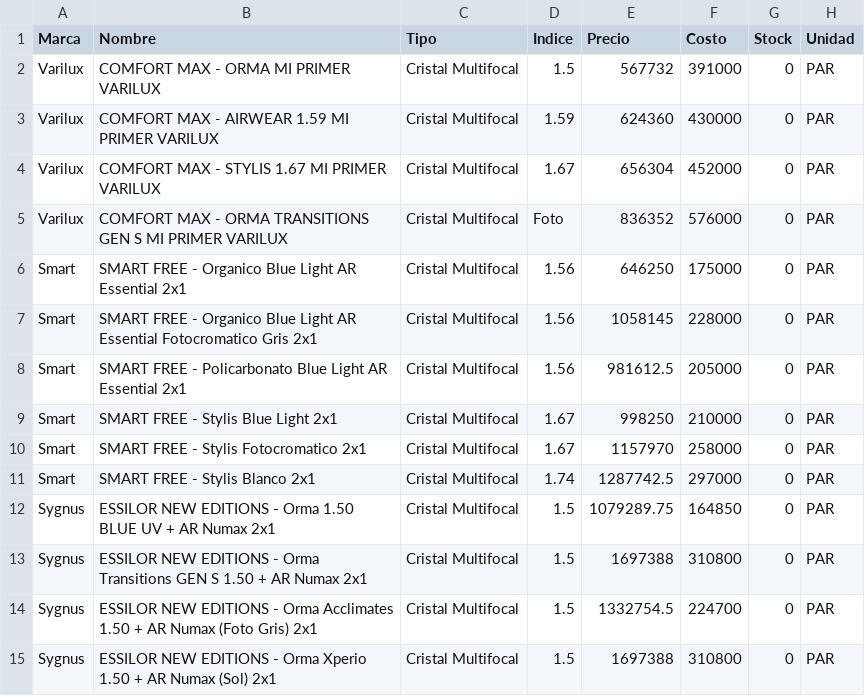
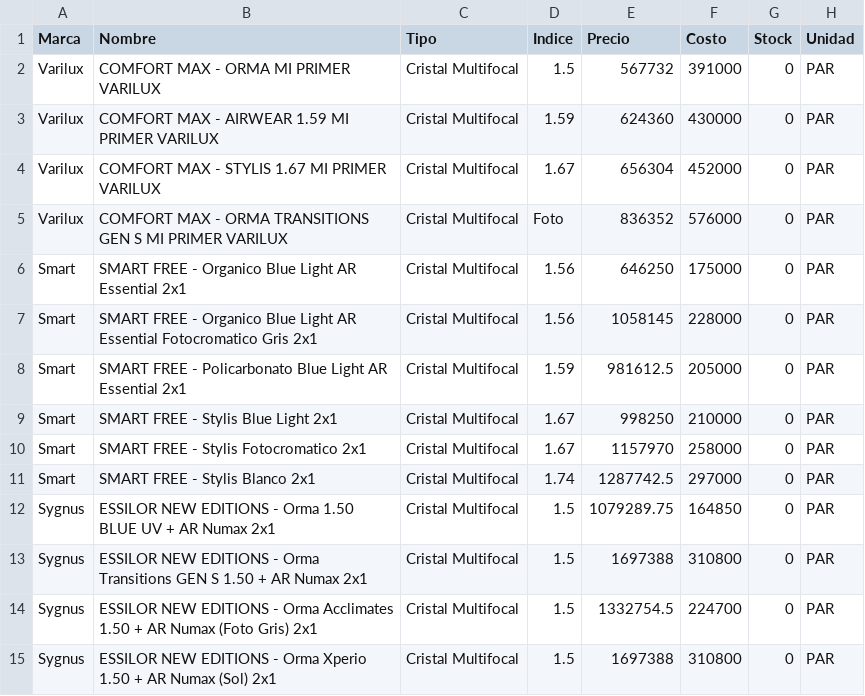
Before and after one commit to IshtarAtelier/CRM-Atelier, a CSV file: prisma/legacy_data/multifocales_import.csv, drawn as a sheet; only a part is shown; the diff names each change by its address in the sheet, - before the commit and + after, or states it on an @@ line.

```diff
--- a/prisma/legacy_data/multifocales_import.csv
+++ b/prisma/legacy_data/multifocales_import.csv
-D8 (Indice): 1.56
+D8 (Indice): 1.59
```
Also changed, not shown: 39 other files.
